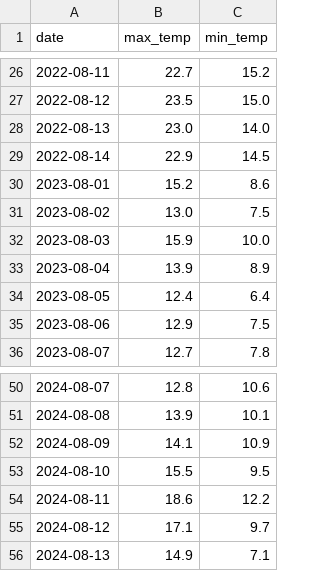
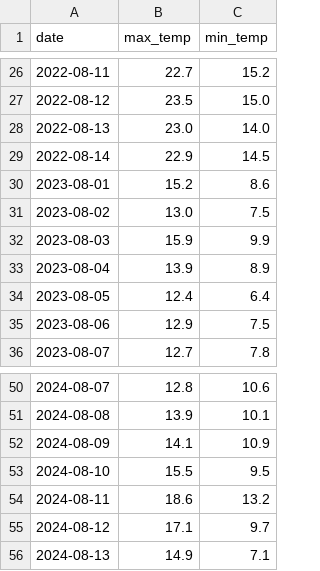
Before and after one commit to zixinzhao150/weather-tracker, a CSV file: historical_weather.csv, drawn as a sheet; only a part is shown, gaps mark what is left out; the diff covers the shown part only.

```diff
--- a/historical_weather.csv
+++ b/historical_weather.csv
@@ -31,3 +31,3 @@ date,max_temp,min_temp
 2023-08-02,13.0,7.5
-2023-08-03,15.9,10.0
+2023-08-03,15.9,9.9
 2023-08-04,13.9,8.9
@@ -53,3 +53,3 @@ date,max_temp,min_temp
 2024-08-10,15.5,9.5
-2024-08-11,18.6,12.2
+2024-08-11,18.6,13.2
 2024-08-12,17.1,9.7
```
Also changed, not shown: 9 edited cells elsewhere in this file, 1 other file.
